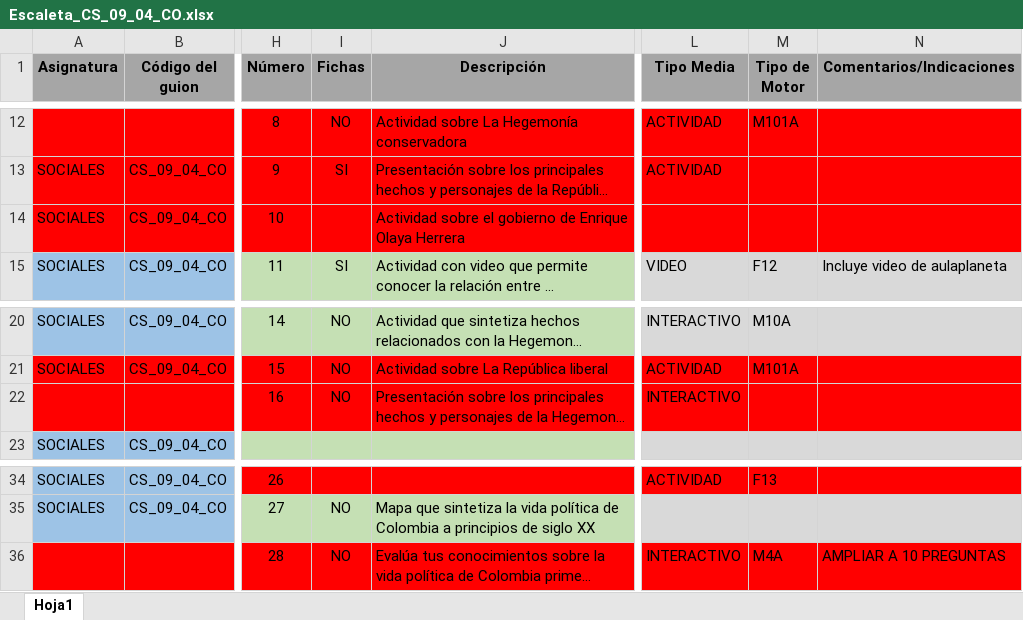
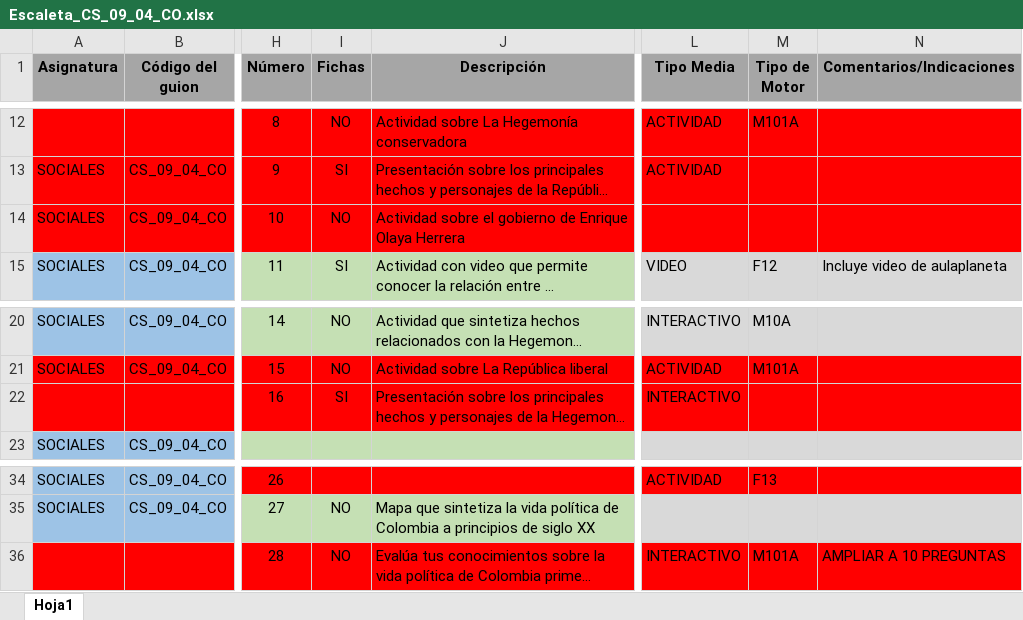
Before and after one commit to AulaPlanetaColombia/CienciasSociales, an Excel workbook: fuentes/contenidos/grado09/guion04/Escaleta_CS_09_04_CO.xlsx, sheet Hoja1, drawn as a sheet; only a part is shown, gaps mark what is left out; long unchanged cells end in …; values as stored, in another font and other column widths than the file's, no borders; the diff names each change by its address in the sheet, - before the commit and + after, or states it on an @@ line.

```diff
--- a/fuentes/contenidos/grado09/guion04/Escaleta_CS_09_04_CO.xlsx (sheet Hoja1)
+++ b/fuentes/contenidos/grado09/guion04/Escaleta_CS_09_04_CO.xlsx (sheet Hoja1)
-I14 (Fichas): (empty)
+I14 (Fichas): NO
-I22 (Fichas): NO
+I22 (Fichas): SI
-M36 (Tipo de Motor): M4A
+M36 (Tipo de Motor): M101A
```
Also changed, not shown: fuentes/contenidos/grado09/guion03/Escaleta_CS_09_03_CO.xlsx, fuentes/contenidos/grado09/guion04/SolicitudGrafica_CS_09_04_CO.xlsx, 5 other files.
